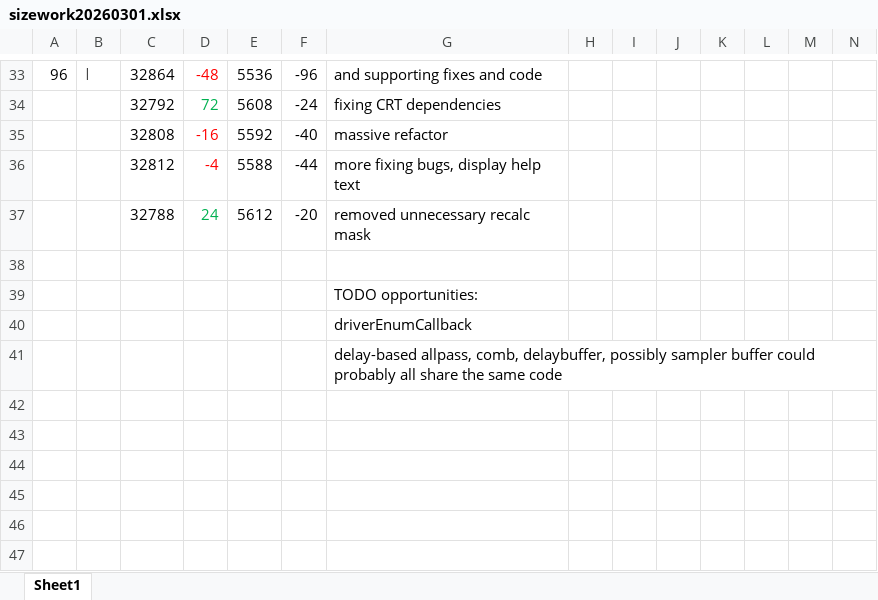
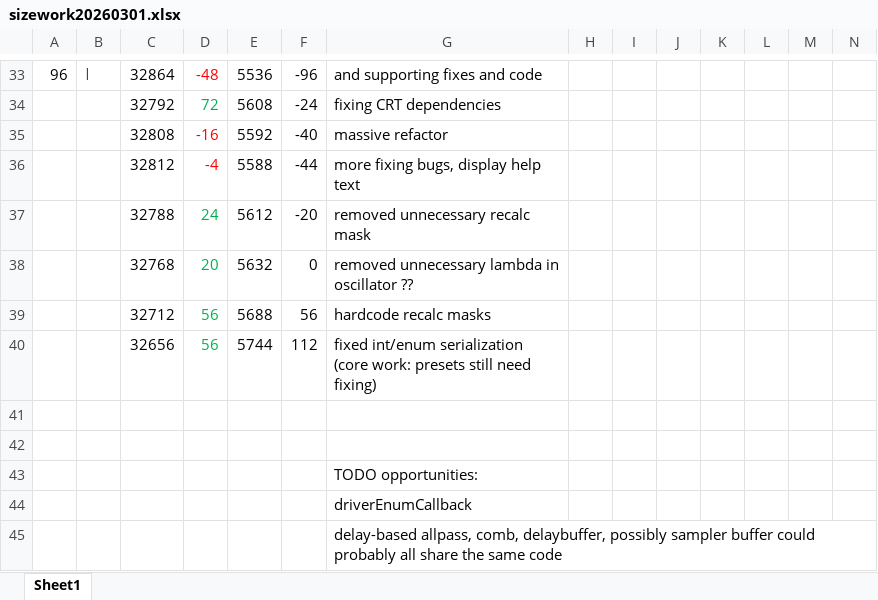
Before and after one commit to thenfour/WaveSabre, an Excel workbook: sizework20260301.xlsx, sheet Sheet1, drawn as a sheet; only a part is shown, gaps mark what is left out; values as stored, in another font and other column widths than the file's, no borders; rows hold the shown columns only; the diff names each change by its address in the sheet, - before the commit and + after, or states it on an @@ line.

Commit message:
int and enum params now serialize in a more stable way. #128

```diff
--- a/sizework20260301.xlsx (sheet Sheet1)
+++ b/sizework20260301.xlsx (sheet Sheet1)
+row 38:  |  | 32768 | 20 | 5632 | 0 | removed unnecessary lambda in oscillator ??
+row 39:  |  | 32712 | 56 | 5688 | 56 | hardcode recalc masks
+row 40:  |  | 32656 | 56 | 5744 | 112 | fixed int/enum serialization (core work: presets still need fixing)
+row 41: (empty)
```
Also changed, not shown: 24 other files.
